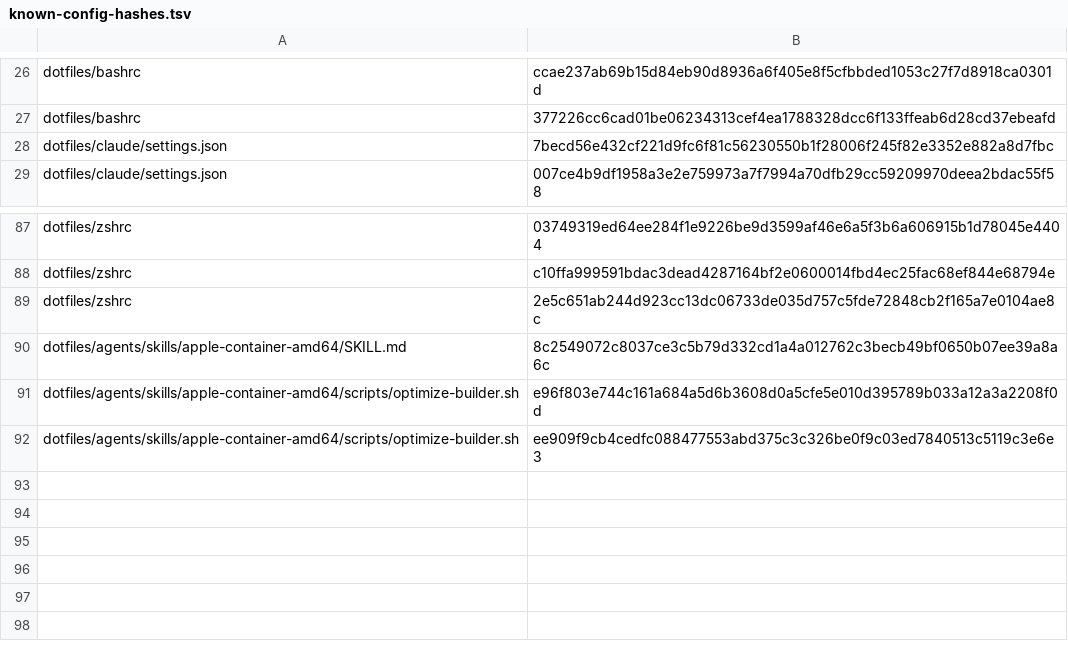
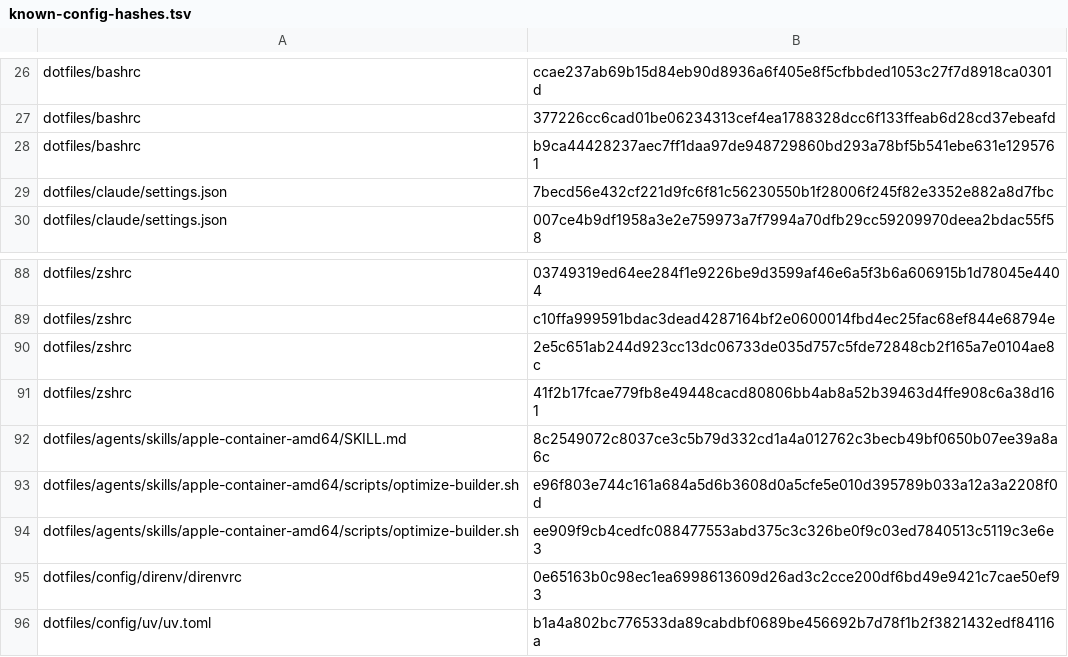
Before and after one commit to mssaleh/workspace-setup, a TSV file: lib/known-config-hashes.tsv, drawn as a sheet; only a part is shown, gaps mark what is left out; the diff names each change by its address in the sheet, - before the commit and + after, or states it on an @@ line.

```diff
--- a/lib/known-config-hashes.tsv
+++ b/lib/known-config-hashes.tsv
+row 28: dotfiles/bashrc | b9ca44428237aec7ff1daa97de948729860bd293a78bf5b541ebe631e1295761
+row 91: dotfiles/zshrc | 41f2b17fcae779fb8e49448cacd80806bb4ab8a52b39463d4ffe908c6a38d161
+row 95: dotfiles/config/direnv/direnvrc | 0e65163b0c98ec1ea6998613609d26ad3c2cce200df6bd49e9421c7cae50ef93
+row 96: dotfiles/config/uv/uv.toml | b1a4a802bc776533da89cabdbf0689be456692b7d78f1b2f3821432edf84116a
```
Also changed, not shown: 11 other files.
